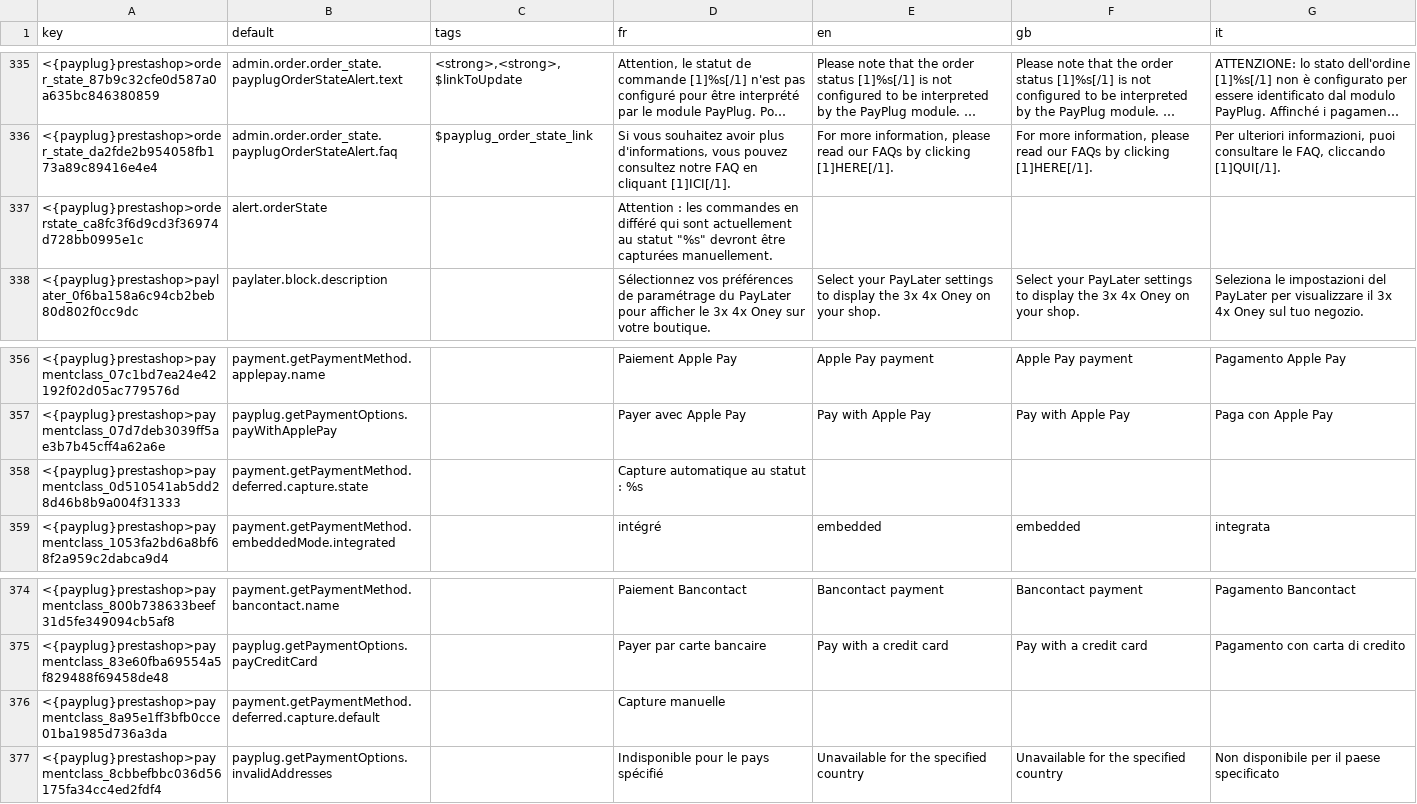
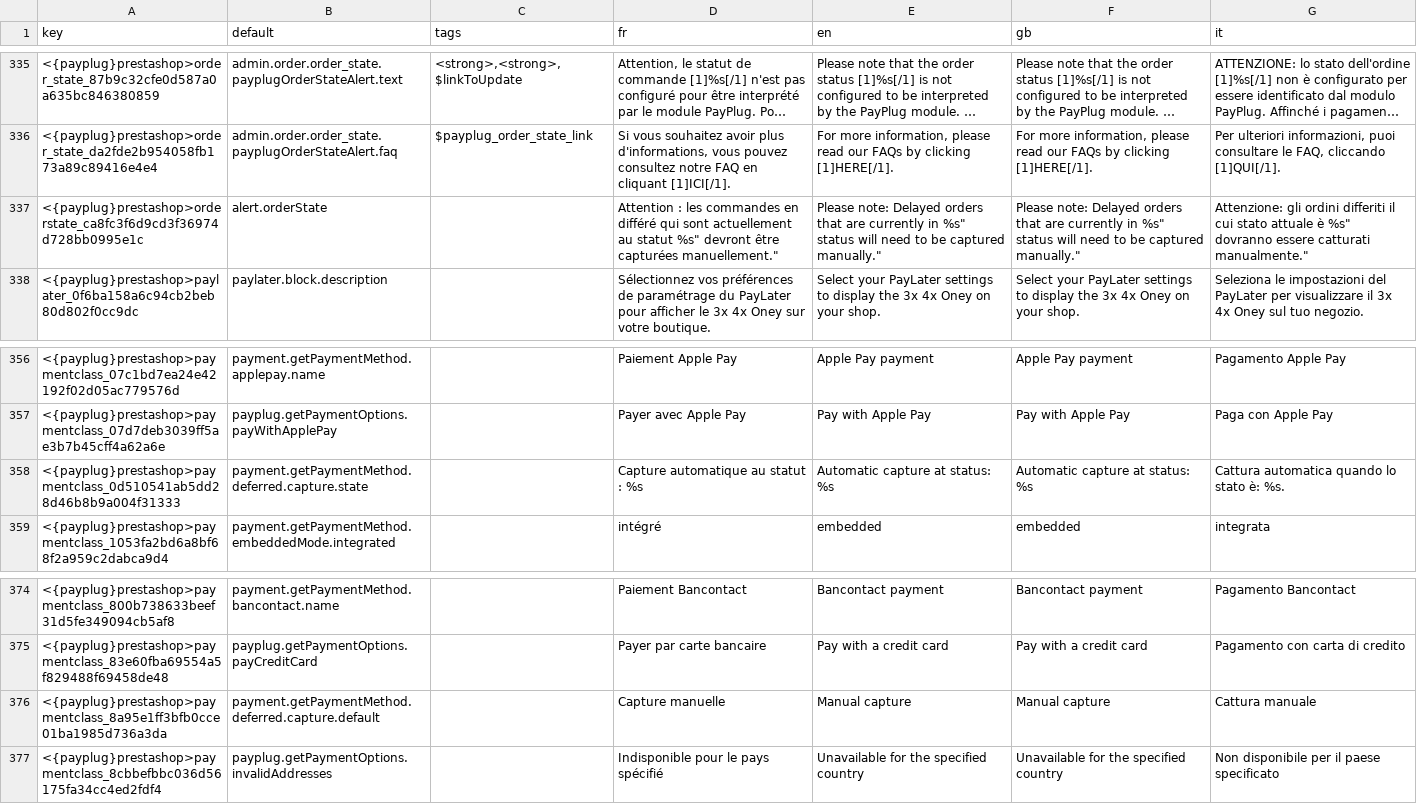
Before and after one commit to payplug/payplug-prestashop, a CSV file: dev/dist/payplug/translations.csv, drawn as a sheet; only a part is shown, gaps mark what is left out; long unchanged cells end in …; the diff names each change by its address in the sheet, - before the commit and + after, or states it on an @@ line.

Commit message:
PRE-1108 : add missing translations

```diff
--- a/dev/dist/payplug/translations.csv
+++ b/dev/dist/payplug/translations.csv
-D337 (fr): …au statut "%s" devront être capturées manuellement.
+D337 (fr): …au statut %s" devront être capturées manuellement."
-E337 (en): (empty)
+E337 (en): Please note: Delayed orders that are currently in %s" status will need to be captured manually."
-F337 (gb): (empty)
+F337 (gb): Please note: Delayed orders that are currently in %s" status will need to be captured manually."
-G337 (it): (empty)
+G337 (it): Attenzione: gli ordini differiti il cui stato attuale è %s" dovranno essere catturati manualmente."
-E358 (en): (empty)
+E358 (en): Automatic capture at status: %s
-F358 (gb): (empty)
+F358 (gb): Automatic capture at status: %s
-G358 (it): (empty)
+G358 (it): Cattura automatica quando lo stato è: %s.
-E376 (en): (empty)
+E376 (en): Manual capture
-F376 (gb): (empty)
+F376 (gb): Manual capture
-G376 (it): (empty)
+G376 (it): Cattura manuale
```
Also changed, not shown: dev/dist/pspaylater/translations.csv, 4 other files.
